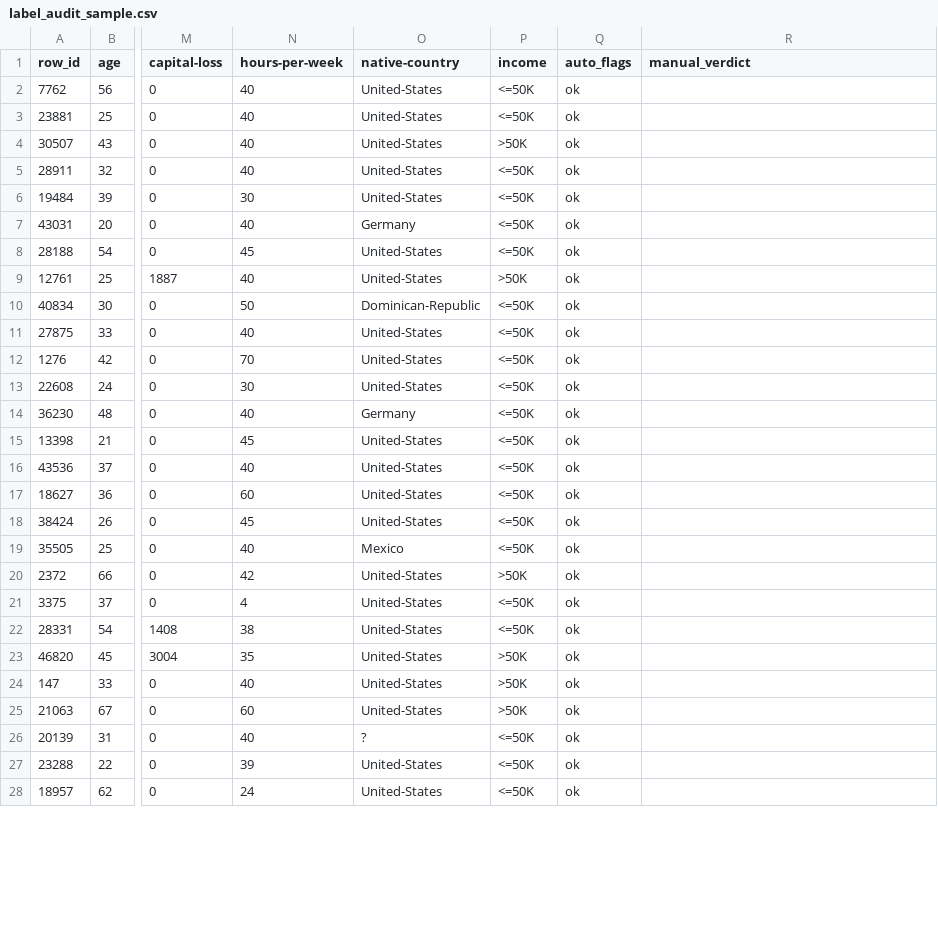
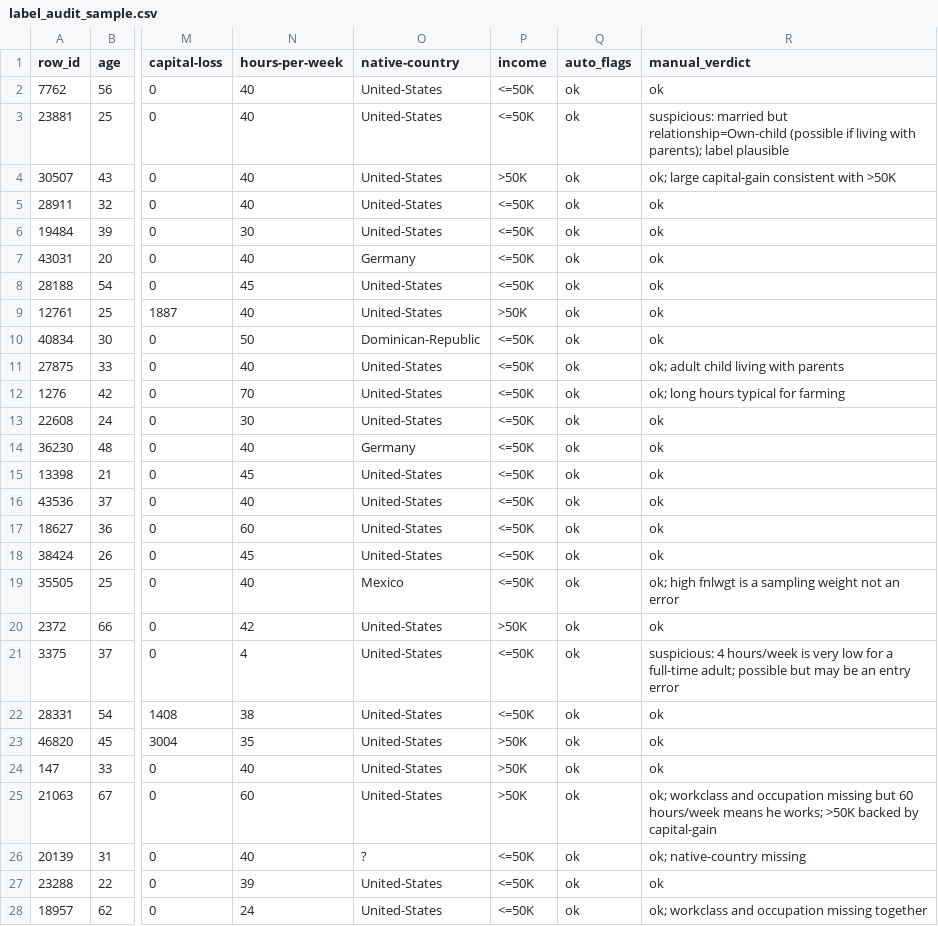
Before and after one commit to dastan73502/ml-systems-labs, a CSV file: lab04/results/label_audit_sample.csv, drawn as a sheet; only a part is shown, gaps mark what is left out; the diff covers the shown part only; the diff names each change by its address in the sheet, - before the commit and + after, or states it on an @@ line.

Commit message:
Lab 4: manual label check

```diff
--- a/lab04/results/label_audit_sample.csv
+++ b/lab04/results/label_audit_sample.csv
-R2 (manual_verdict): (empty)
+R2 (manual_verdict): ok
-R3 (manual_verdict): (empty)
+R3 (manual_verdict): suspicious: married but relationship=Own-child (possible if living with parents); label plausible
-R4 (manual_verdict): (empty)
+R4 (manual_verdict): ok; large capital-gain consistent with >50K
-R5:R10 (manual_verdict): (empty)
+R5:R10 (manual_verdict): ok
-R11 (manual_verdict): (empty)
+R11 (manual_verdict): ok; adult child living with parents
-R12 (manual_verdict): (empty)
+R12 (manual_verdict): ok; long hours typical for farming
-R13:R18 (manual_verdict): (empty)
+R13:R18 (manual_verdict): ok
-R19 (manual_verdict): (empty)
+R19 (manual_verdict): ok; high fnlwgt is a sampling weight not an error
-R20 (manual_verdict): (empty)
+R20 (manual_verdict): ok
-R21 (manual_verdict): (empty)
+R21 (manual_verdict): suspicious: 4 hours/week is very low for a full-time adult; possible but may be an entry error
-R22:R24 (manual_verdict): (empty)
+R22:R24 (manual_verdict): ok
-R25 (manual_verdict): (empty)
+R25 (manual_verdict): ok; workclass and occupation missing but 60 hours/week means he works; >50K backed by capital-gain
-R26 (manual_verdict): (empty)
+R26 (manual_verdict): ok; native-country missing
-R27 (manual_verdict): (empty)
+R27 (manual_verdict): ok
-R28 (manual_verdict): (empty)
+R28 (manual_verdict): ok; workclass and occupation missing together
```
Also changed, not shown: 23 edited cells elsewhere in this file.
